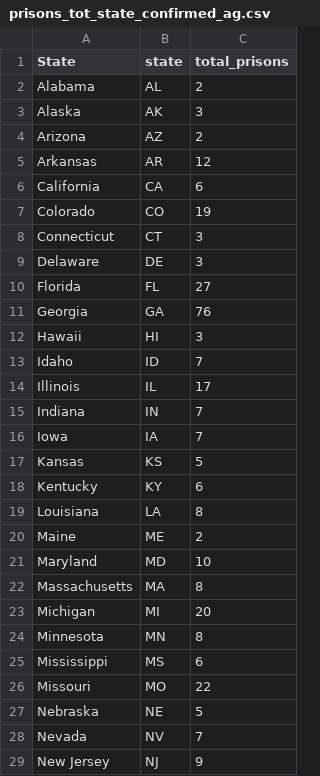
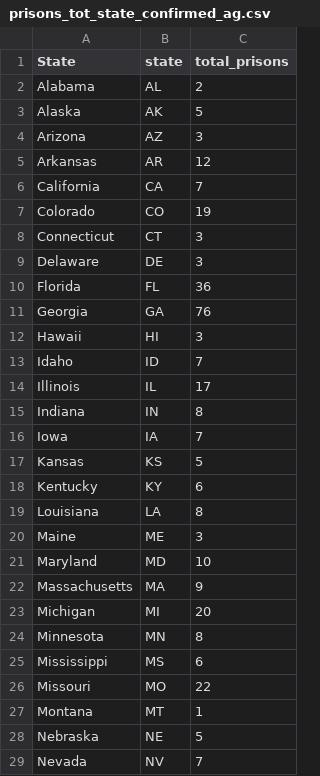
Before and after one commit to carriec/garden_programs, a CSV file: writing/eda_output/prisons_tot_state_confirmed_ag.csv, drawn as a sheet; only a part is shown; the shorter side is filled out with more unchanged rows; the diff covers the shown part only.

```diff
--- a/writing/eda_output/prisons_tot_state_confirmed_ag.csv
+++ b/writing/eda_output/prisons_tot_state_confirmed_ag.csv
@@ -2,6 +2,6 @@ State,state,total_prisons
 Alabama,AL,2
-Alaska,AK,3
-Arizona,AZ,2
+Alaska,AK,5
+Arizona,AZ,3
 Arkansas,AR,12
-California,CA,6
+California,CA,7
 Colorado,CO,19
@@ -9,3 +9,3 @@ Connecticut,CT,3
 Delaware,DE,3
-Florida,FL,27
+Florida,FL,36
 Georgia,GA,76
@@ -14,3 +14,3 @@ Idaho,ID,7
 Illinois,IL,17
-Indiana,IN,7
+Indiana,IN,8
 Iowa,IA,7
@@ -19,5 +19,5 @@ Kentucky,KY,6
 Louisiana,LA,8
-Maine,ME,2
+Maine,ME,3
 Maryland,MD,10
-Massachusetts,MA,8
+Massachusetts,MA,9
 Michigan,MI,20
@@ -26,2 +26,3 @@ Mississippi,MS,6
 Missouri,MO,22
+Montana,MT,1
 Nebraska,NE,5
```
Also changed, not shown: 1 added row and 2 edited cells elsewhere in this file, writing/eda_output/prisons_tot_confirmed_ag_region_subcategory.csv, writing/eda_output/prisons_tot_confirmed_ag_state_category.csv, 15 other files.
